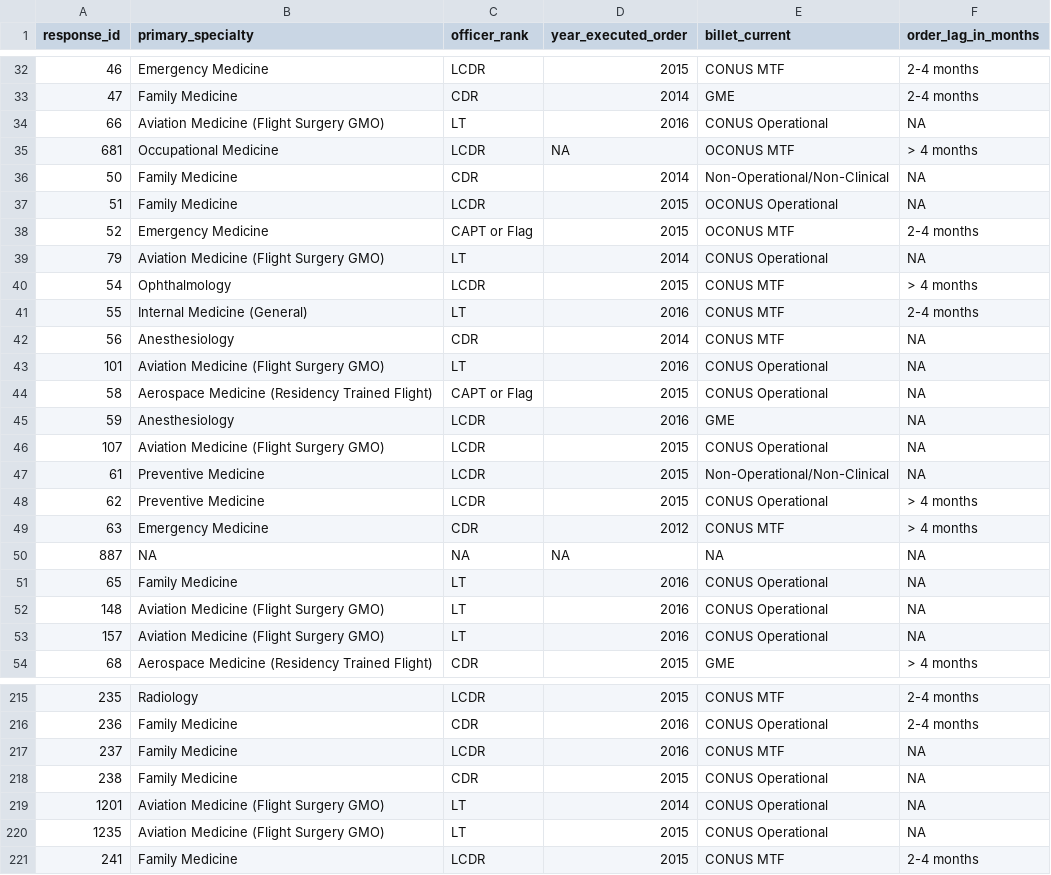
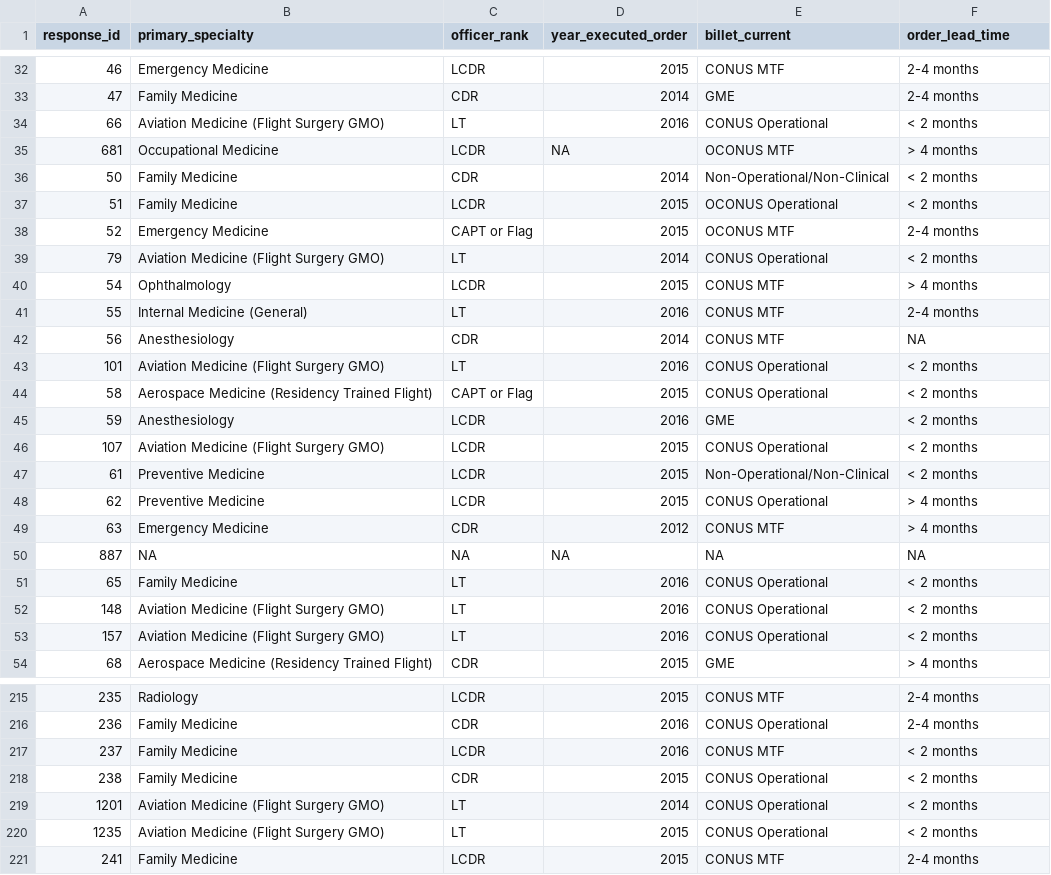
Before and after one commit to OuhscBbmc/usnavy-assignment-survey-1, a CSV file: data-public/derived/survey-response.csv, drawn as a sheet; only a part is shown, gaps mark what is left out; the diff covers the shown part only.

Commit message:
correct `order_lead_time`
ref #2 & #3

```diff
--- a/data-public/derived/survey-response.csv
+++ b/data-public/derived/survey-response.csv
@@ -1 +1 @@
-response_id,primary_specialty,officer_rank,year_executed_order,billet_current,order_lag_in_months
+response_id,primary_specialty,officer_rank,year_executed_order,billet_current,order_lead_time
@@ -33,8 +33,8 @@ response_id,primary_specialty,officer_rank,year_executed_order,billet_current,or
 47,Family Medicine,CDR,2014,GME,2-4 months
-66,Aviation Medicine (Flight Surgery GMO),LT,2016,CONUS Operational,NA
+66,Aviation Medicine (Flight Surgery GMO),LT,2016,CONUS Operational,< 2 months
 681,Occupational Medicine,LCDR,NA,OCONUS MTF,> 4 months
-50,Family Medicine,CDR,2014,Non-Operational/Non-Clinical,NA
-51,Family Medicine,LCDR,2015,OCONUS Operational,NA
+50,Family Medicine,CDR,2014,Non-Operational/Non-Clinical,< 2 months
+51,Family Medicine,LCDR,2015,OCONUS Operational,< 2 months
 52,Emergency Medicine,CAPT or Flag,2015,OCONUS MTF,2-4 months
-79,Aviation Medicine (Flight Surgery GMO),LT,2014,CONUS Operational,NA
+79,Aviation Medicine (Flight Surgery GMO),LT,2014,CONUS Operational,< 2 months
 54,Ophthalmology,LCDR,2015,CONUS MTF,> 4 months
@@ -42,7 +42,7 @@ response_id,primary_specialty,officer_rank,year_executed_order,billet_current,or
 56,Anesthesiology,CDR,2014,CONUS MTF,NA
-101,Aviation Medicine (Flight Surgery GMO),LT,2016,CONUS Operational,NA
-58,Aerospace Medicine (Residency Trained Flight),CAPT or Flag,2015,CONUS Operational,NA
-59,Anesthesiology,LCDR,2016,GME,NA
-107,Aviation Medicine (Flight Surgery GMO),LCDR,2015,CONUS Operational,NA
-61,Preventive Medicine,LCDR,2015,Non-Operational/Non-Clinical,NA
+101,Aviation Medicine (Flight Surgery GMO),LT,2016,CONUS Operational,< 2 months
+58,Aerospace Medicine (Residency Trained Flight),CAPT or Flag,2015,CONUS Operational,< 2 months
+59,Anesthesiology,LCDR,2016,GME,< 2 months
+107,Aviation Medicine (Flight Surgery GMO),LCDR,2015,CONUS Operational,< 2 months
+61,Preventive Medicine,LCDR,2015,Non-Operational/Non-Clinical,< 2 months
 62,Preventive Medicine,LCDR,2015,CONUS Operational,> 4 months
@@ -50,5 +50,5 @@ response_id,primary_specialty,officer_rank,year_executed_order,billet_current,or
 887,NA,NA,NA,NA,NA
-65,Family Medicine,LT,2016,CONUS Operational,NA
-148,Aviation Medicine (Flight Surgery GMO),LT,2016,CONUS Operational,NA
-157,Aviation Medicine (Flight Surgery GMO),LT,2016,CONUS Operational,NA
+65,Family Medicine,LT,2016,CONUS Operational,< 2 months
+148,Aviation Medicine (Flight Surgery GMO),LT,2016,CONUS Operational,< 2 months
+157,Aviation Medicine (Flight Surgery GMO),LT,2016,CONUS Operational,< 2 months
 68,Aerospace Medicine (Residency Trained Flight),CDR,2015,GME,> 4 months
@@ -216,6 +216,6 @@ response_id,primary_specialty,officer_rank,year_executed_order,billet_current,or
 236,Family Medicine,CDR,2016,CONUS Operational,2-4 months
-237,Family Medicine,LCDR,2016,CONUS MTF,NA
-238,Family Medicine,CDR,2015,CONUS Operational,NA
-1201,Aviation Medicine (Flight Surgery GMO),LT,2014,CONUS Operational,NA
-1235,Aviation Medicine (Flight Surgery GMO),LT,2015,CONUS Operational,NA
+237,Family Medicine,LCDR,2016,CONUS MTF,< 2 months
+238,Family Medicine,CDR,2015,CONUS Operational,< 2 months
+1201,Aviation Medicine (Flight Surgery GMO),LT,2014,CONUS Operational,< 2 months
+1235,Aviation Medicine (Flight Surgery GMO),LT,2015,CONUS Operational,< 2 months
 241,Family Medicine,LCDR,2015,CONUS MTF,2-4 months
```
Also changed, not shown: 155 edited cells elsewhere in this file, 2 other files.
